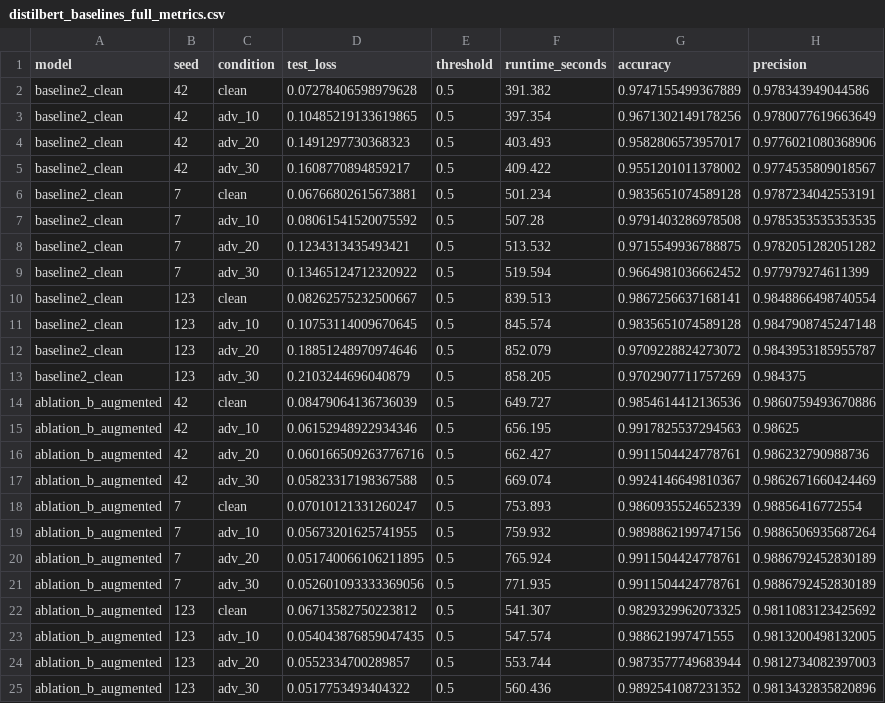
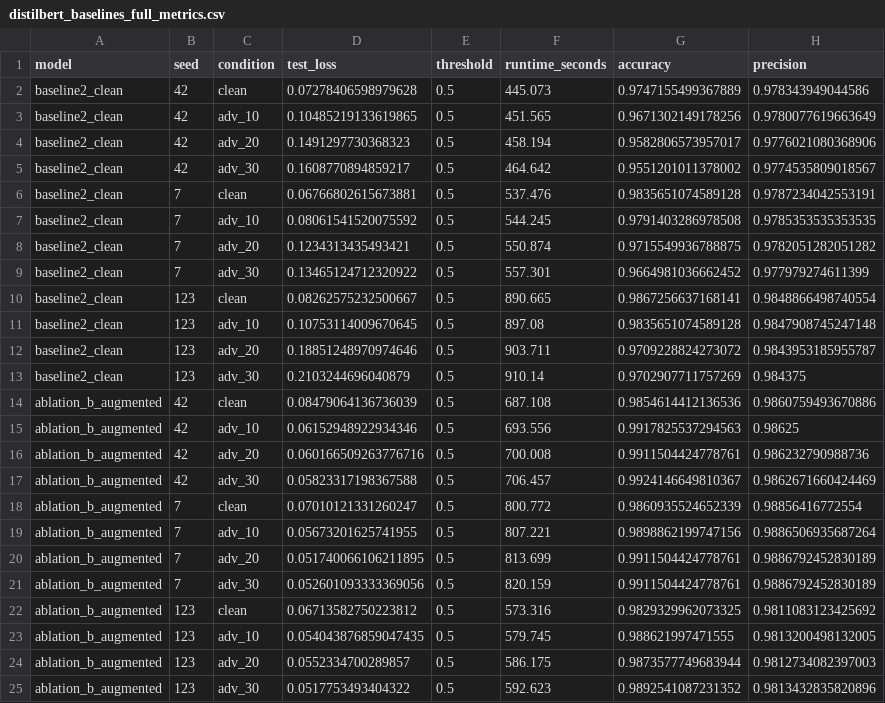
Before and after one commit to arceezi/ga-distilbert-smishing-detection, a CSV file: thesis-modeling/results/metrics/distilbert_baselines_full_metrics.csv, drawn as a sheet; only a part is shown; the diff names each change by its address in the sheet, - before the commit and + after, or states it on an @@ line.

Commit message:
Add DistilBERT prediction and figure artifacts

```diff
--- a/thesis-modeling/results/metrics/distilbert_baselines_full_metrics.csv
+++ b/thesis-modeling/results/metrics/distilbert_baselines_full_metrics.csv
-F2 (runtime_seconds): 391.382
+F2 (runtime_seconds): 445.073
-F3 (runtime_seconds): 397.354
+F3 (runtime_seconds): 451.565
-F4 (runtime_seconds): 403.493
+F4 (runtime_seconds): 458.194
-F5 (runtime_seconds): 409.422
+F5 (runtime_seconds): 464.642
-F6 (runtime_seconds): 501.234
+F6 (runtime_seconds): 537.476
-F7 (runtime_seconds): 507.28
+F7 (runtime_seconds): 544.245
-F8 (runtime_seconds): 513.532
+F8 (runtime_seconds): 550.874
-F9 (runtime_seconds): 519.594
+F9 (runtime_seconds): 557.301
-F10 (runtime_seconds): 839.513
+F10 (runtime_seconds): 890.665
-F11 (runtime_seconds): 845.574
+F11 (runtime_seconds): 897.08
-F12 (runtime_seconds): 852.079
+F12 (runtime_seconds): 903.711
-F13 (runtime_seconds): 858.205
+F13 (runtime_seconds): 910.14
-F14 (runtime_seconds): 649.727
+F14 (runtime_seconds): 687.108
-F15 (runtime_seconds): 656.195
+F15 (runtime_seconds): 693.556
-F16 (runtime_seconds): 662.427
+F16 (runtime_seconds): 700.008
-F17 (runtime_seconds): 669.074
+F17 (runtime_seconds): 706.457
-F18 (runtime_seconds): 753.893
+F18 (runtime_seconds): 800.772
-F19 (runtime_seconds): 759.932
+F19 (runtime_seconds): 807.221
-F20 (runtime_seconds): 765.924
+F20 (runtime_seconds): 813.699
-F21 (runtime_seconds): 771.935
+F21 (runtime_seconds): 820.159
-F22 (runtime_seconds): 541.307
+F22 (runtime_seconds): 573.316
-F23 (runtime_seconds): 547.574
+F23 (runtime_seconds): 579.745
-F24 (runtime_seconds): 553.744
+F24 (runtime_seconds): 586.175
-F25 (runtime_seconds): 560.436
+F25 (runtime_seconds): 592.623
```
Also changed, not shown: 56 other files.
